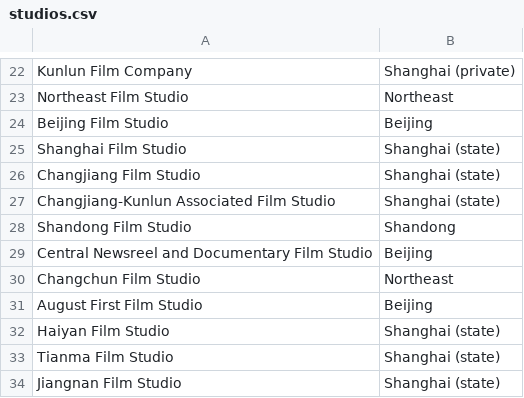
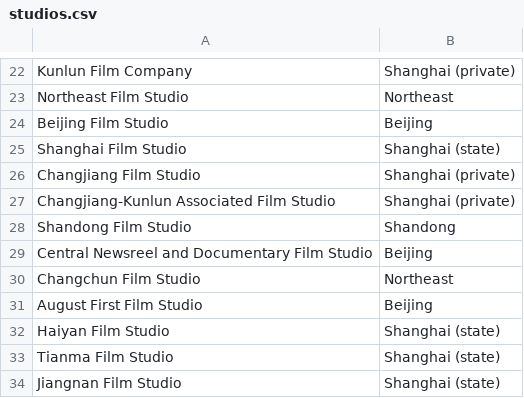
Before and after one commit to El-Mundo/cinematic, a CSV file: OCR/studios.csv, drawn as a sheet; only a part is shown, gaps mark what is left out.

```diff
--- a/OCR/studios.csv
+++ b/OCR/studios.csv
@@ -25,4 +25,4 @@ Beijing Film Studio,Beijing
 Shanghai Film Studio,Shanghai (state)
-Changjiang Film Studio,Shanghai (state)
-Changjiang-Kunlun Associated Film Studio,Shanghai (state)
+Changjiang Film Studio,Shanghai (private)
+Changjiang-Kunlun Associated Film Studio,Shanghai (private)
 Shandong Film Studio,Shandong
```
Also changed, not shown: CV/targets.csv, metadata-extra.csv, 5 other files.
